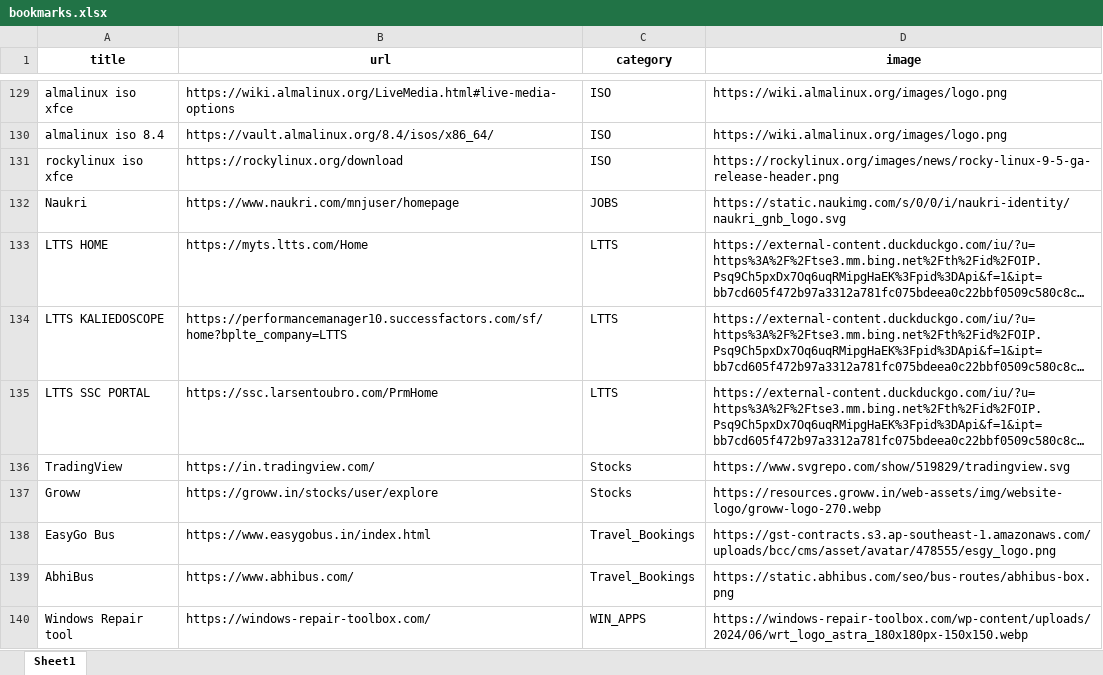
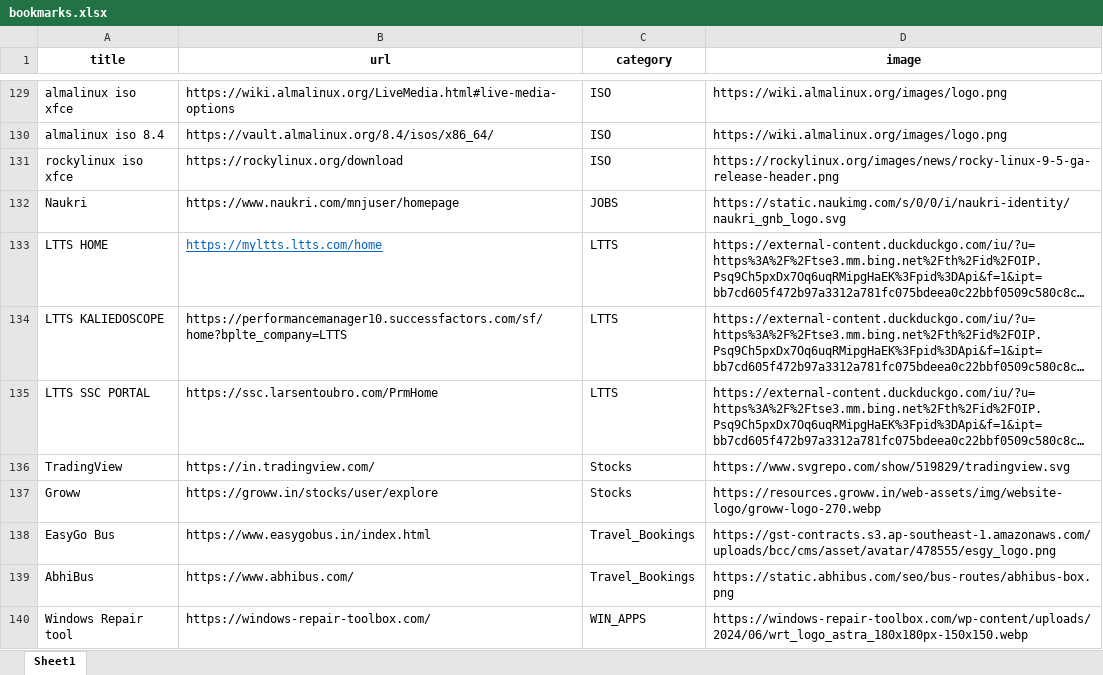
Before and after one commit to nitindinnu/html_bookmarks, an Excel workbook: bookmarks.xlsx, sheet Sheet1, drawn as a sheet; only a part is shown, gaps mark what is left out; long unchanged cells end in …; values as stored, in another font and other column widths than the file's, no borders; table styles not drawn; the diff names each change by its address in the sheet, - before the commit and + after, or states it on an @@ line.

```diff
--- a/bookmarks.xlsx (sheet Sheet1)
+++ b/bookmarks.xlsx (sheet Sheet1)
-B133 (url): https://myts.ltts.com/Home
+B133 (url): https://myltts.ltts.com/home
@@ B133 underline: off → on, text colour: black → #0563C1 @@
```
Also changed, not shown: 1 other file.
